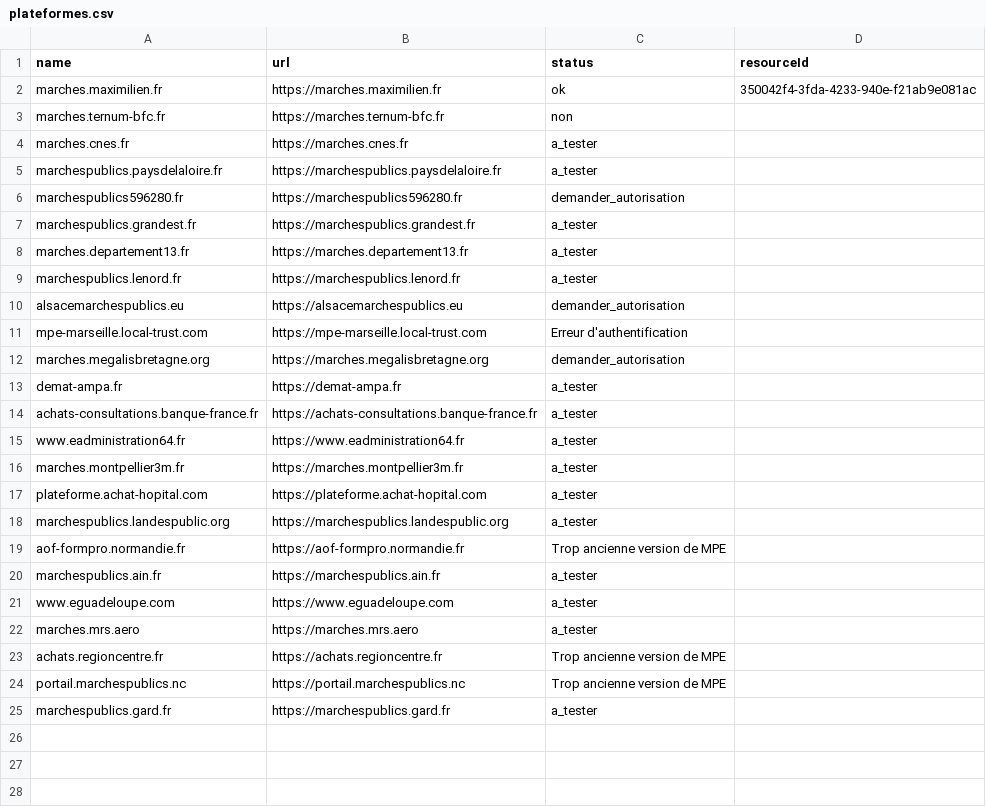
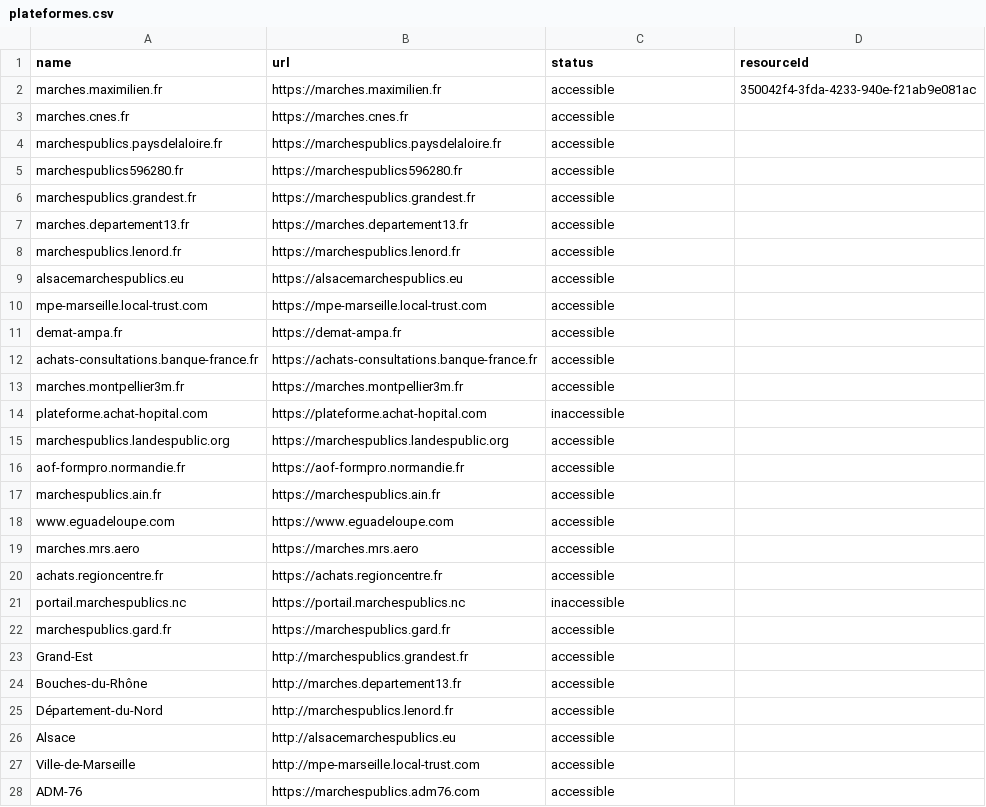
Before and after one commit to ColinMaudry/atexo-decp-scraper, a CSV file: plateformes.csv, drawn as a sheet; only a part is shown; the diff covers the shown part only.

```diff
--- a/plateformes.csv
+++ b/plateformes.csv
@@ -1,25 +1,28 @@
 name,url,status,resourceId
-marches.maximilien.fr,https://marches.maximilien.fr,ok,350042f4-3fda-4233-940e-f21ab9e081ac
-marches.ternum-bfc.fr,https://marches.ternum-bfc.fr,non,
-marches.cnes.fr,https://marches.cnes.fr,a_tester,
-marchespublics.paysdelaloire.fr,https://marchespublics.paysdelaloire.fr,a_tester,
-marchespublics596280.fr,https://marchespublics596280.fr,demander_autorisation,
-marchespublics.grandest.fr,https://marchespublics.grandest.fr,a_tester,
-marches.departement13.fr,https://marches.departement13.fr,a_tester,
-marchespublics.lenord.fr,https://marchespublics.lenord.fr,a_tester,
-alsacemarchespublics.eu,https://alsacemarchespublics.eu,demander_autorisation,
-mpe-marseille.local-trust.com,https://mpe-marseille.local-trust.com,Erreur d'authentification,
-marches.megalisbretagne.org,https://marches.megalisbretagne.org,demander_autorisation,
-demat-ampa.fr,https://demat-ampa.fr,a_tester,
-achats-consultations.banque-france.fr,https://achats-consultations.banque-france.fr,a_tester,
-www.eadministration64.fr,https://www.eadministration64.fr,a_tester,
-marches.montpellier3m.fr,https://marches.montpellier3m.fr,a_tester,
-plateforme.achat-hopital.com,https://plateforme.achat-hopital.com,a_tester,
-marchespublics.landespublic.org,https://marchespublics.landespublic.org,a_tester,
-aof-formpro.normandie.fr,https://aof-formpro.normandie.fr,Trop ancienne version de MPE,
-marchespublics.ain.fr,https://marchespublics.ain.fr,a_tester,
-www.eguadeloupe.com,https://www.eguadeloupe.com,a_tester,
-marches.mrs.aero,https://marches.mrs.aero,a_tester,
-achats.regioncentre.fr,https://achats.regioncentre.fr,Trop ancienne version de MPE,
-portail.marchespublics.nc,https://portail.marchespublics.nc,Trop ancienne version de MPE,
-marchespublics.gard.fr,https://marchespublics.gard.fr,a_tester,
+marches.maximilien.fr,https://marches.maximilien.fr,accessible,350042f4-3fda-4233-940e-f21ab9e081ac
+marches.cnes.fr,https://marches.cnes.fr,accessible,
+marchespublics.paysdelaloire.fr,https://marchespublics.paysdelaloire.fr,accessible,
+marchespublics596280.fr,https://marchespublics596280.fr,accessible,
+marchespublics.grandest.fr,https://marchespublics.grandest.fr,accessible,
+marches.departement13.fr,https://marches.departement13.fr,accessible,
+marchespublics.lenord.fr,https://marchespublics.lenord.fr,accessible,
+alsacemarchespublics.eu,https://alsacemarchespublics.eu,accessible,
+mpe-marseille.local-trust.com,https://mpe-marseille.local-trust.com,accessible,
+demat-ampa.fr,https://demat-ampa.fr,accessible,
+achats-consultations.banque-france.fr,https://achats-consultations.banque-france.fr,accessible,
+marches.montpellier3m.fr,https://marches.montpellier3m.fr,accessible,
+plateforme.achat-hopital.com,https://plateforme.achat-hopital.com,inaccessible,
+marchespublics.landespublic.org,https://marchespublics.landespublic.org,accessible,
+aof-formpro.normandie.fr,https://aof-formpro.normandie.fr,accessible,
+marchespublics.ain.fr,https://marchespublics.ain.fr,accessible,
+www.eguadeloupe.com,https://www.eguadeloupe.com,accessible,
+marches.mrs.aero,https://marches.mrs.aero,accessible,
+achats.regioncentre.fr,https://achats.regioncentre.fr,accessible,
+portail.marchespublics.nc,https://portail.marchespublics.nc,inaccessible,
+marchespublics.gard.fr,https://marchespublics.gard.fr,accessible,
+Grand-Est,http://marchespublics.grandest.fr,accessible,
+Bouches-du-Rhône,http://marches.departement13.fr,accessible,
+Département-du-Nord,http://marchespublics.lenord.fr,accessible,
+Alsace,http://alsacemarchespublics.eu,accessible,
+Ville-de-Marseille,http://mpe-marseille.local-trust.com,accessible,
+ADM-76,https://marchespublics.adm76.com,accessible,
```
Also changed, not shown: 39 added rows elsewhere in this file.
